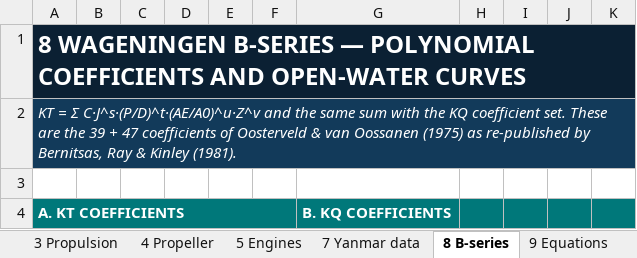
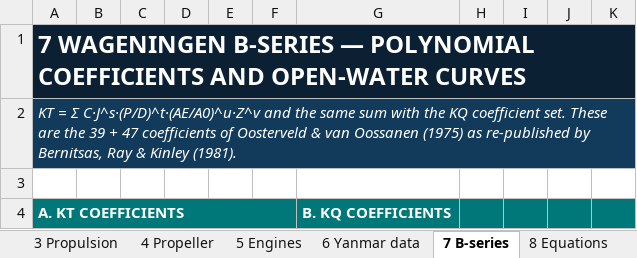
Before and after one commit to projectcableframe-wq/propulse, an Excel workbook: tools/yanmar_selector/Propulse_Yanmar_Propeller_Design.xlsx, sheet 7 B-series, drawn as a sheet; only a part is shown; values as stored, in another font and other column widths than the file's, no borders; charts and pictures not drawn; the diff names each change by its address in the sheet, - before the commit and + after, or states it on an @@ line.

Commit message:
Yanmar selector: fix Holtrop-Mennen wake tail (0.75*Cstern*CV, not CP); renumber sheets 6-9; equation register lists every defined name
- s_prop/db/s_verify: wake-fraction Cstern term uses CV (Holtrop & Mennen 1982, FreeShip TFreeResistance_Holtr), was CP
- verify_ref.py / refdata.py regenerated (Cstern = 0 cases unchanged)
- sheet numbers now contiguous: 0 Summary .. 5 Engines, 6 Yanmar data, 7 B-series, 8 Equations, 9 Verification
- 8 Equations: section B generated from the workbook's defined names (name, meaning, location, usage)
- stale sheet references in db.py, README and docstrings corrected
- drop duplicate SW_PD registration on sheet 2 (sheet 4 owns it)
- rebuilt workbook: 0 error cells, 9/9 design checks, 104/104 verification comparisons

Co-authored-by: arena-agent <297053741+arena-agent@users.noreply.github.com>

```diff
--- a/tools/yanmar_selector/Propulse_Yanmar_Propeller_Design.xlsx (sheet 7 B-series)
+++ b/tools/yanmar_selector/Propulse_Yanmar_Propeller_Design.xlsx (sheet 7 B-series)
-sheet tab: 7 Yanmar data
+sheet tab: 6 Yanmar data
-sheet tab: 8 B-series
+sheet tab: 7 B-series
-sheet tab: 9 Equations
+sheet tab: 8 Equations
-A1: 8 WAGENINGEN B-SERIES…
+A1: 7 WAGENINGEN B-SERIES…
```
Also changed, not shown: sheet 8 Equations, sheet 3 Propulsion, sheet 9 Verification, sheet 0 Summary, sheet 6 Yanmar data, other sheet tabs, charts or pictures, 11 other files.
